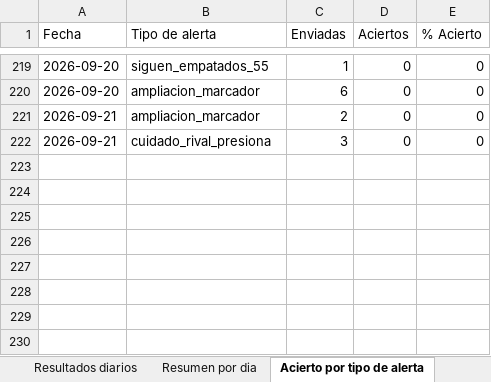
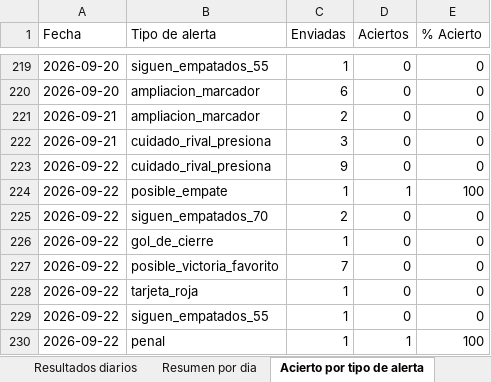
Before and after one commit to erikolivo/alertas-excel, an Excel workbook: data/estadisticas.xlsx, sheet Acierto por tipo de alerta, drawn as a sheet; only a part is shown, gaps mark what is left out; values as stored, in another font and other column widths than the file's, no borders; the diff names each change by its address in the sheet, - before the commit and + after, or states it on an @@ line.

```diff
--- a/data/estadisticas.xlsx (sheet Acierto por tipo de alerta)
+++ b/data/estadisticas.xlsx (sheet Acierto por tipo de alerta)
+row 223: 2026-09-22 | cuidado_rival_presiona | 9 | 0 | 0
+row 224: 2026-09-22 | posible_empate | 1 | 1 | 100
+row 225: 2026-09-22 | siguen_empatados_70 | 2 | 0 | 0
+row 226: 2026-09-22 | gol_de_cierre | 1 | 0 | 0
+row 227: 2026-09-22 | posible_victoria_favorito | 7 | 0 | 0
+row 228: 2026-09-22 | tarjeta_roja | 1 | 0 | 0
+row 229: 2026-09-22 | siguen_empatados_55 | 1 | 0 | 0
+row 230: 2026-09-22 | penal | 1 | 1 | 100
```
Also changed, not shown: sheet Resultados diarios, sheet Resumen por dia, 4 other files.
